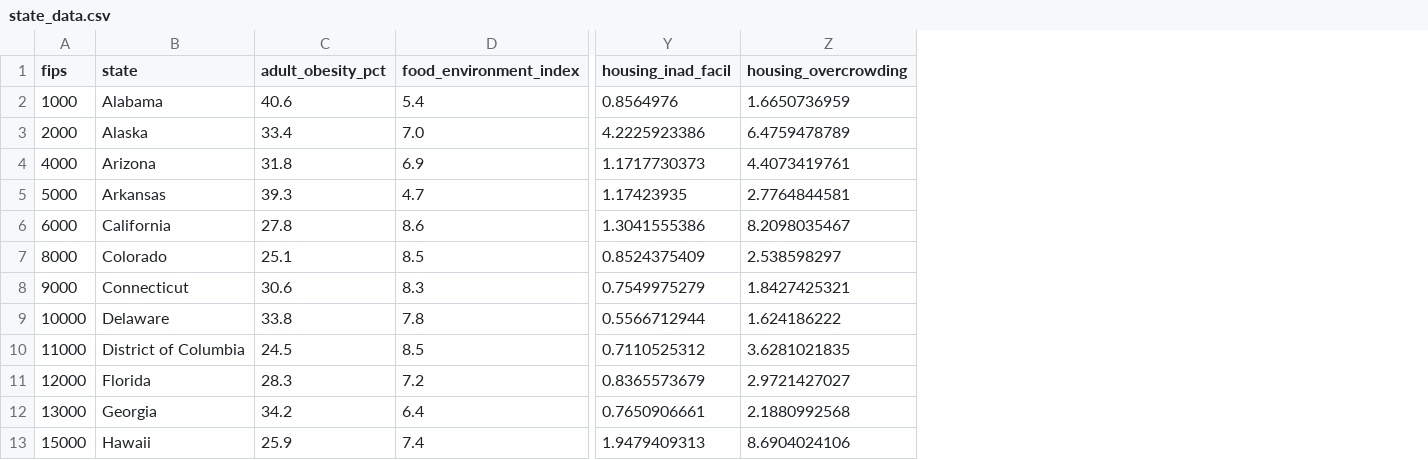
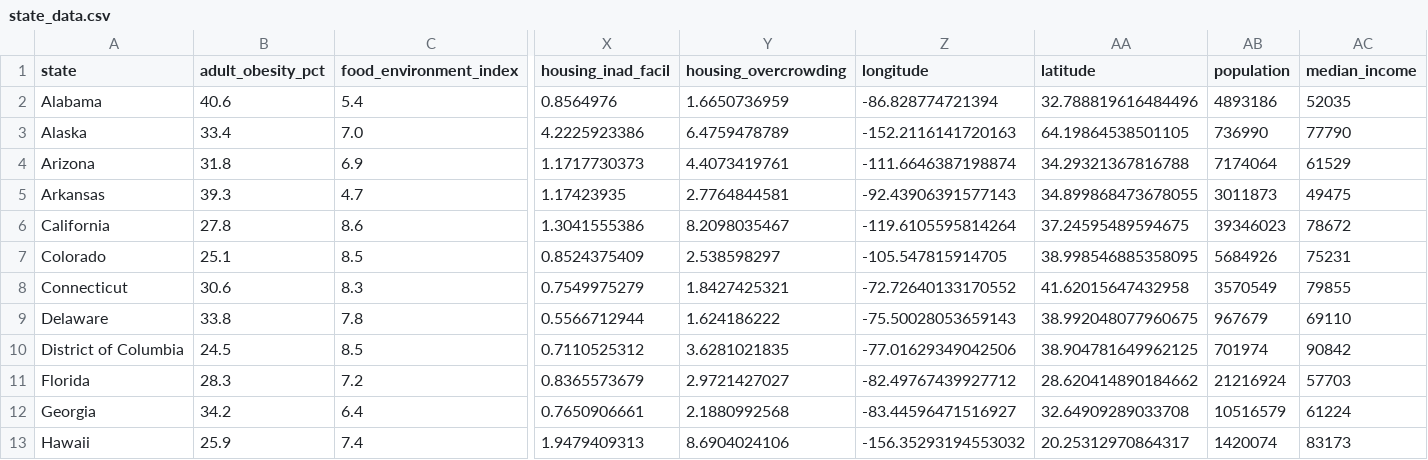
Before and after one commit to the-eva-a/group-1-project-1, a CSV file: Resources/state_data.csv, drawn as a sheet; only a part is shown, gaps mark what is left out; removed rows and columns are numbered as before the commit, all else as after; the diff names each change by its address in the sheet, - before the commit and + after, or states it on an @@ line.

Commit message:
Finalized data preperation with geospatial and U.S. Census data.

```diff
--- a/Resources/state_data.csv
+++ b/Resources/state_data.csv
-column A (fips), rows 2-13: 1000 | 2000 | 4000 | 5000 | 6000 | 8000 | 9000 | 10000 | 11000 | 12000 | 13000 | 15000
+column Z (longitude), rows 2-13: -86.828774721394 | -152.2116141720163 | -111.6646387198874 | -92.43906391577143 | -119.6105595814264 | -105.547815914705 | -72.72640133170552 | -75.50028053659143 | -77.01629349042506 | -82.49767439927712 | -83.44596471516927 | -156.35293194553032
+column AA (latitude), rows 2-13: 32.788819616484496 | 64.19864538501105 | 34.29321367816788 | 34.899868473678055 | 37.24595489594675 | 38.998546885358095 | 41.62015647432958 | 38.992048077960675 | 38.904781649962125 | 28.620414890184662 | 32.64909289033708 | 20.25312970864317
+column AB (population), rows 2-13: 4893186 | 736990 | 7174064 | 3011873 | 39346023 | 5684926 | 3570549 | 967679 | 701974 | 21216924 | 10516579 | 1420074
+column AC (median_income), rows 2-13: 52035 | 77790 | 61529 | 49475 | 78672 | 75231 | 79855 | 69110 | 90842 | 57703 | 61224 | 83173
```
Also changed, not shown: 14 other files.
